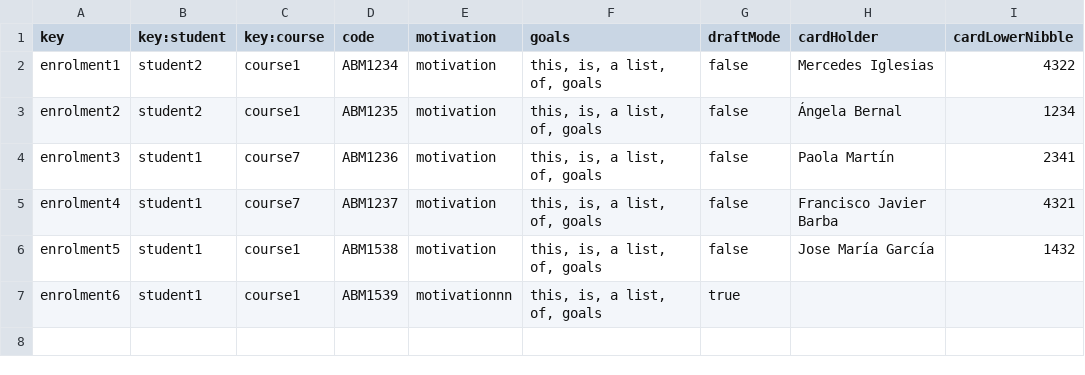
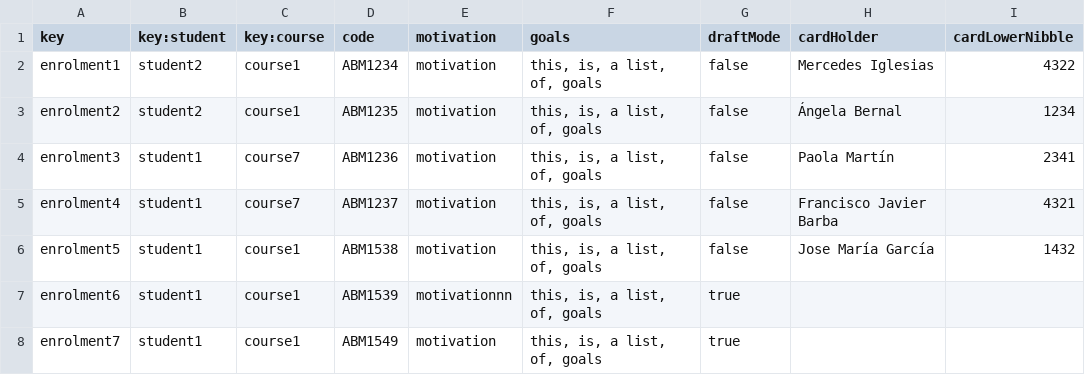
Before and after one commit to barbaat/Acme-L3-D04, a CSV file: src/main/webapp/WEB-INF/resources/sample-data/enrolment.csv, drawn as a sheet; the diff names each change by its address in the sheet, - before the commit and + after, or states it on an @@ line.

Commit message:
Publish de enrolment acabado

```diff
--- a/src/main/webapp/WEB-INF/resources/sample-data/enrolment.csv
+++ b/src/main/webapp/WEB-INF/resources/sample-data/enrolment.csv
+row 8: enrolment7 | student1 | course1 | ABM1549 | motivation | this, is, a list, of, goals | true
```
Also changed, not shown: 1 other file.
